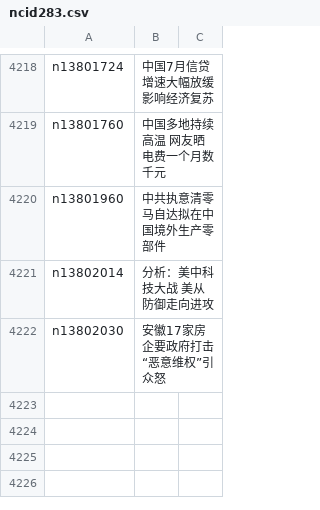
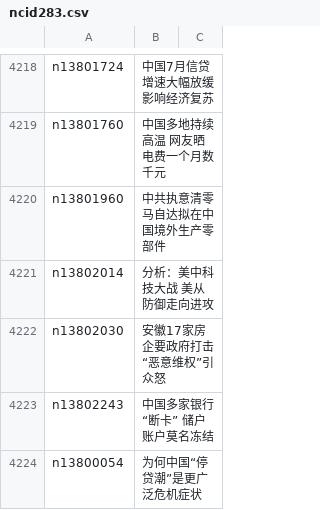
Before and after one commit to easy2view/epoch-news, a CSV file: indexes/ncid283.csv, drawn as a sheet; only a part is shown, gaps mark what is left out; the diff names each change by its address in the sheet, - before the commit and + after, or states it on an @@ line.

```diff
--- a/indexes/ncid283.csv
+++ b/indexes/ncid283.csv
+row 4223: n13802243 | 中国多家银行“断卡” 储户账户莫名冻结
+row 4224: n13800054 | 为何中国“停贷潮”是更广泛危机症状
```
Also changed, not shown: indexes/ncid1078159.csv, indexes/ncid1349361.csv, 34 other files.
